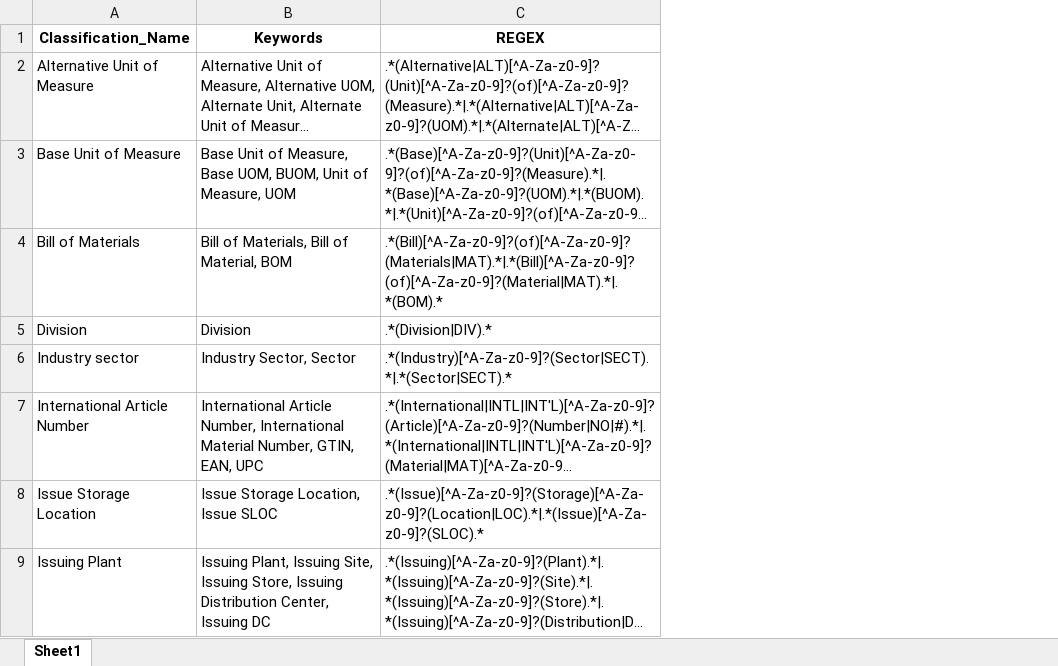
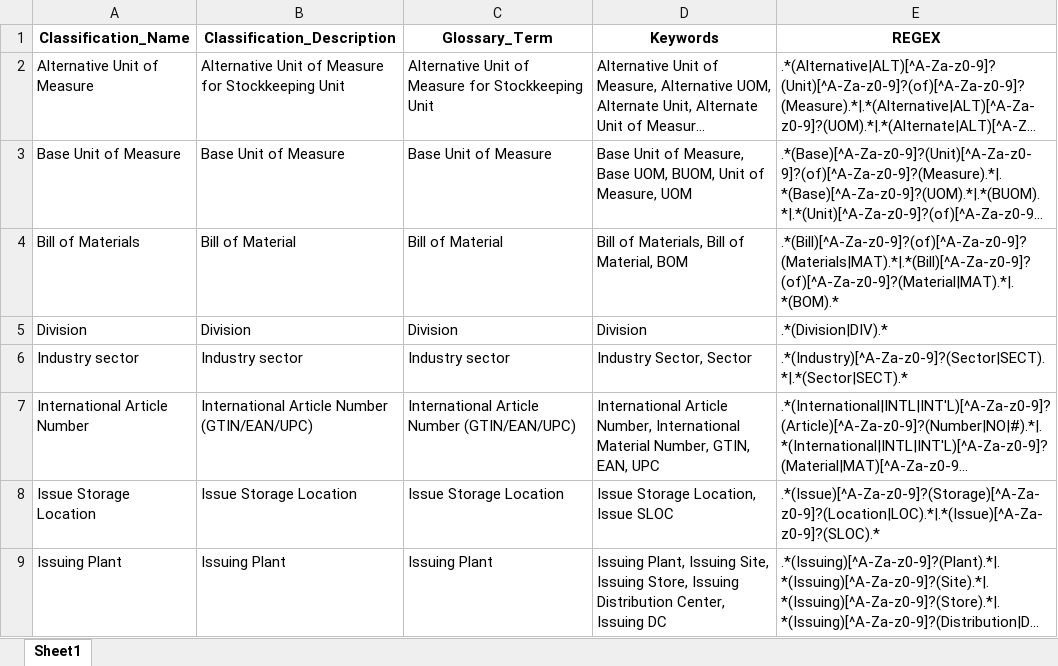
Before and after one commit to Bhavna-Gawhade/Purview_01, an Excel workbook: scripts/all_regex_terms.xlsx, sheet Sheet1, drawn as a sheet; only a part is shown; long unchanged cells end in …; values as stored, in another font and other column widths than the file's, no borders; the diff names each change by its address in the sheet, - before the commit and + after, or states it on an @@ line.

```diff
--- a/scripts/all_regex_terms.xlsx (sheet Sheet1)
+++ b/scripts/all_regex_terms.xlsx (sheet Sheet1)
+column B (Classification_Description), rows 2-9: Alternative Unit of Measure for Stockkeeping Unit | Base Unit of Measure | Bill of Material | Division | Industry sector | International Article Number (GTIN/EAN/UPC) | Issue Storage Location | Issuing Plant
+column C (Glossary_Term), rows 2-9: Alternative Unit of Measure for Stockkeeping Unit | Base Unit of Measure | Bill of Material | Division | Industry sector | International Article Number (GTIN/EAN/UPC) | Issue Storage Location | Issuing Plant
```
Also changed, not shown: 2 other files.
